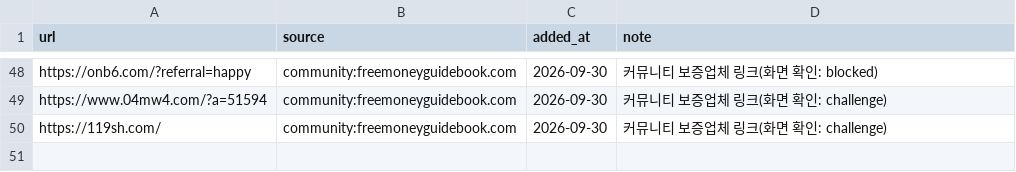
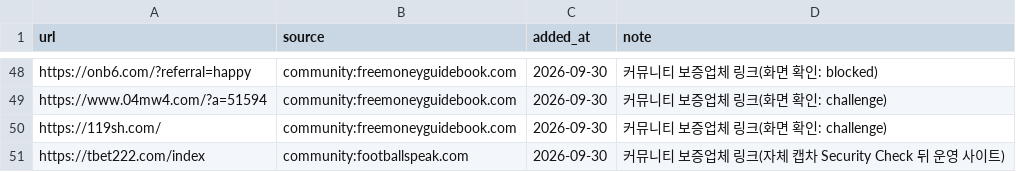
Before and after one commit to Holy-Min/gambling-content-detection, a CSV file: seeds/gambling.csv, drawn as a sheet; only a part is shown, gaps mark what is left out.

```diff
--- a/seeds/gambling.csv
+++ b/seeds/gambling.csv
@@ -50 +50,2 @@ https://www.04mw4.com/?a=51594,community:freemoneyguidebook.com,2026-09-30,커
 https://119sh.com/,community:freemoneyguidebook.com,2026-09-30,커뮤니티 보증업체 링크(화면 확인: challenge)
+https://tbet222.com/index,community:footballspeak.com,2026-09-30,커뮤니티 보증업체 링크(자체 캡차 Security Check 뒤 운영 사이트)
```
Also changed, not shown: seeds/candidates.csv, 2 other files.
